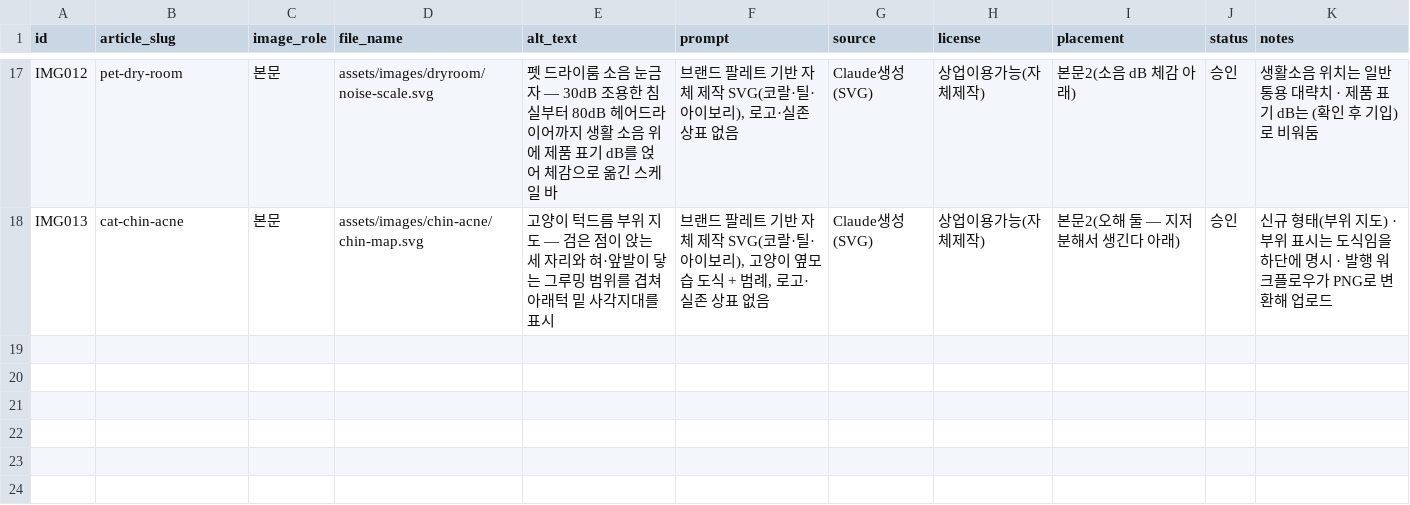
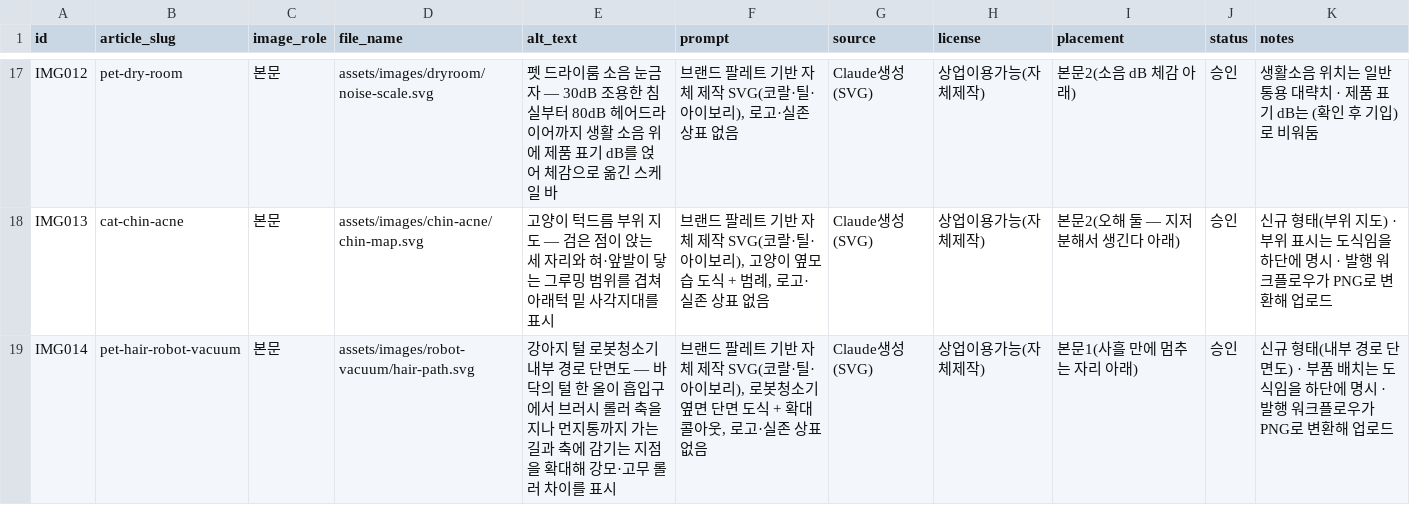
Before and after one commit to leejaemin18/blog-monetization, a CSV file: data/image_ledger.csv, drawn as a sheet; only a part is shown, gaps mark what is left out.

```diff
--- a/data/image_ledger.csv
+++ b/data/image_ledger.csv
@@ -18 +18,2 @@ IMG012,pet-dry-room,본문,assets/images/dryroom/noise-scale.svg,펫 드라이
 IMG013,cat-chin-acne,본문,assets/images/chin-acne/chin-map.svg,고양이 턱드름 부위 지도 — 검은 점이 앉는 세 자리와 혀·앞발이 닿는 그루밍 범위를 겹쳐 아래턱 밑 사각지대를 표시,"브랜드 팔레트 기반 자체 제작 SVG(코랄·틸·아이보리), 고양이 옆모습 도식 + 범례, 로고·실존 상표 없음",Claude생성(SVG),상업이용가능(자체제작),본문2(오해 둘 — 지저분해서 생긴다 아래),승인,신규 형태(부위 지도) · 부위 표시는 도식임을 하단에 명시 · 발행 워크플로우가 PNG로 변환해 업로드
+IMG014,pet-hair-robot-vacuum,본문,assets/images/robot-vacuum/hair-path.svg,강아지 털 로봇청소기 내부 경로 단면도 — 바닥의 털 한 올이 흡입구에서 브러시 롤러 축을 지나 먼지통까지 가는 길과 축에 감기는 지점을 확대해 강모·고무 롤러 차이를 표시,"브랜드 팔레트 기반 자체 제작 SVG(코랄·틸·아이보리), 로봇청소기 옆면 단면 도식 + 확대 콜아웃, 로고·실존 상표 없음",Claude생성(SVG),상업이용가능(자체제작),본문1(사흘 만에 멈추는 자리 아래),승인,신규 형태(내부 경로 단면도) · 부품 배치는 도식임을 하단에 명시 · 발행 워크플로우가 PNG로 변환해 업로드
```
Also changed, not shown: data/content_ledger.csv, 6 other files.
